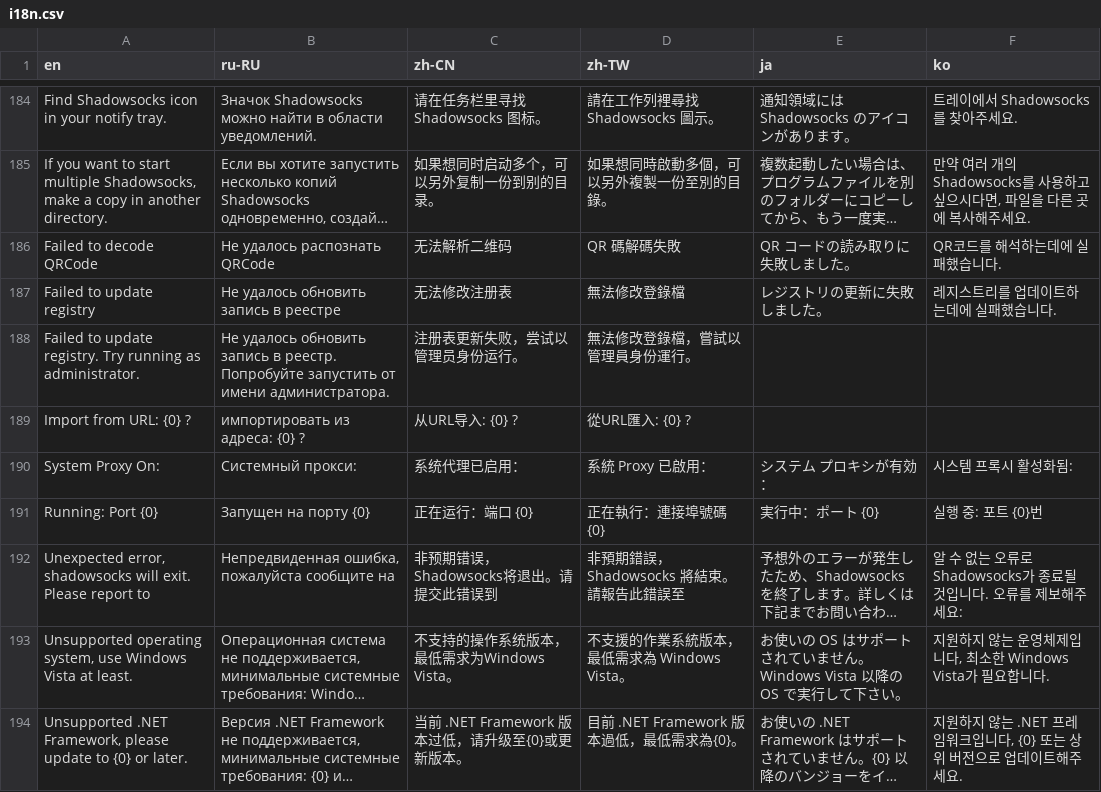
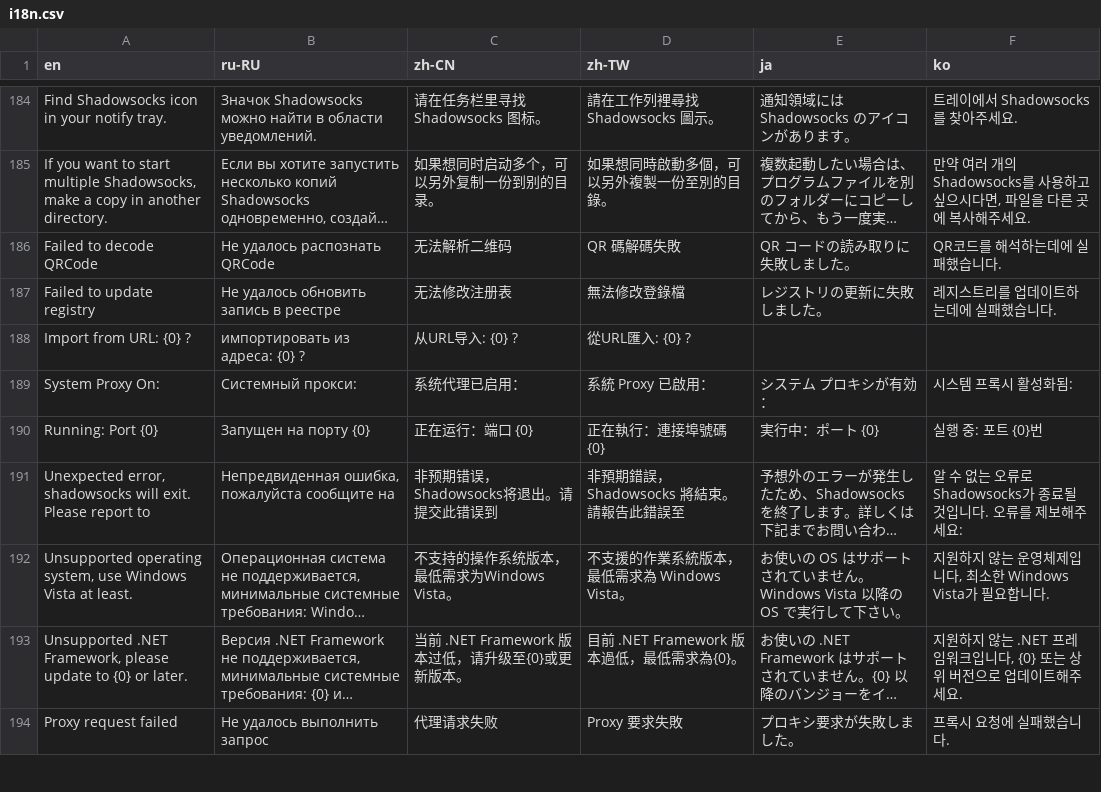
Before and after one commit to RichardStwart/C-, a CSV file: shadowsocks-csharp/Data/i18n.csv, drawn as a sheet; only a part is shown, gaps mark what is left out; the shorter side is filled out with more unchanged rows; long unchanged cells end in ….

Commit message:
🐛 Fixed the issue where associating ss:// links requires admin privilege.

```diff
--- a/shadowsocks-csharp/Data/i18n.csv
+++ b/shadowsocks-csharp/Data/i18n.csv
@@ -187,3 +187,2 @@ Failed to decode QRCode,Не удалось распознать QRCode,无法
 Failed to update registry,Не удалось обновить запись в реестре,无法修改注册表,無法修改登錄檔,レジストリの更新に失敗しました。,레지스트리를 업데이트하는데에 실패했습니다.
-Failed to update registry. Try running as administrator.,Не удалось обновить запись в реестр. Попробуйте запустить от имени администратора.,注册表更新失败，尝试以管理员身份运行。,無法修改登錄檔，嘗試以管理員身份運行。,,
 Import from URL: {0} ?,импортировать из адреса: {0} ?,从URL导入: {0} ?,從URL匯入: {0} ?,,
```
Also changed, not shown: 2 other files.
